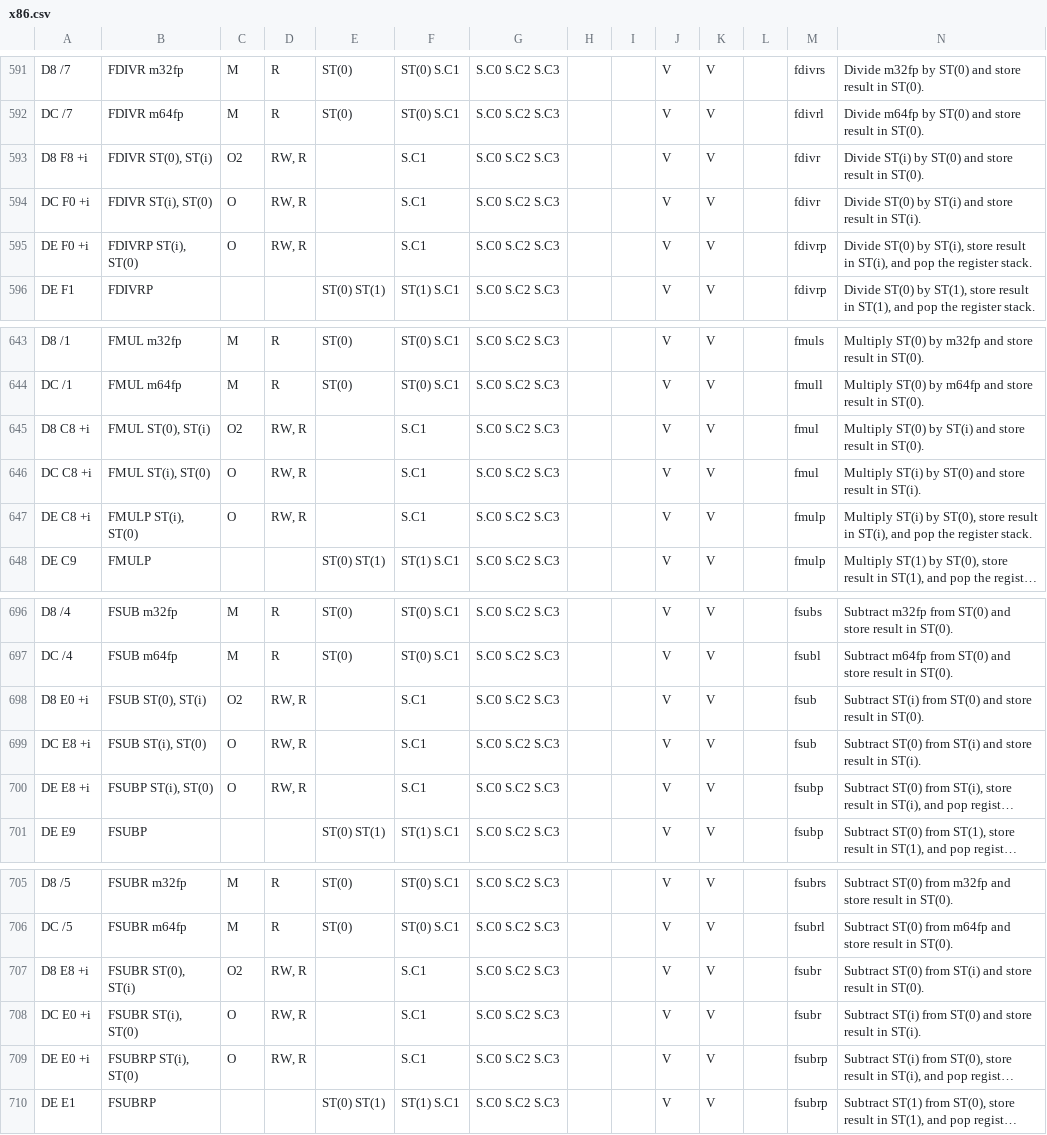
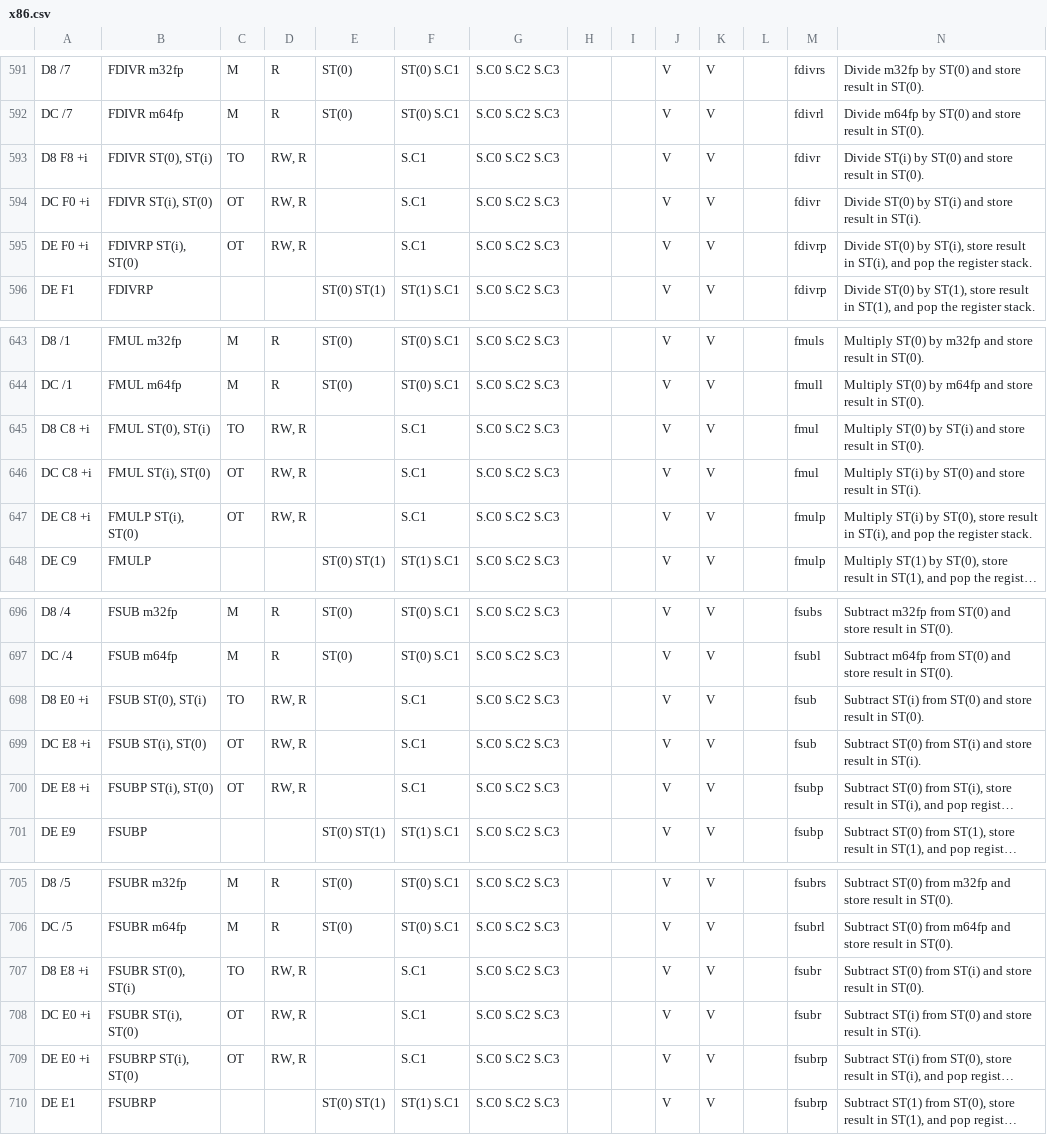
Before and after one commit to StanfordPL/x64asm, a CSV file: src/x86.csv, drawn as a sheet; only a part is shown, gaps mark what is left out; long unchanged cells end in …; the diff covers the shown part only; the diff names each change by its address in the sheet, - before the commit and + after, or states it on an @@ line.

```diff
--- a/src/x86.csv
+++ b/src/x86.csv
-C593: O2
+C593: TO
-C594:C595: O
+C594:C595: OT
-C645: O2
+C645: TO
-C646:C647: O
+C646:C647: OT
-C698: O2
+C698: TO
-C699:C700: O
+C699:C700: OT
-C707: O2
+C707: TO
-C708:C709: O
+C708:C709: OT
```
Also changed, not shown: 18 edited cells elsewhere in this file, 1 other file.
